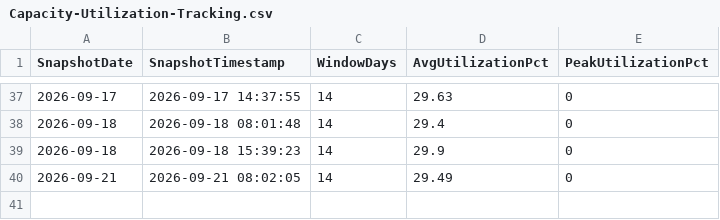
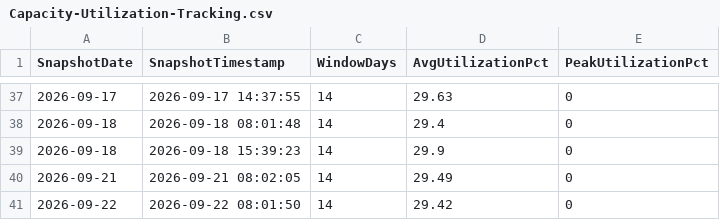
Before and after one commit to SlyFox18/claude-data-projects, a CSV file: projects/fabric-monitoring/documentation/Capacity-Utilization-Tracking.csv, drawn as a sheet; only a part is shown, gaps mark what is left out; the diff names each change by its address in the sheet, - before the commit and + after, or states it on an @@ line.

Commit message:
Auto-update: post-pipeline monitoring 2026-09-22
Scheduled task: Run-PostPipeline-Monitoring
- Refresh history logged
- Data freshness checked
- CU usage updated
- Dashboard regenerated

```diff
--- a/projects/fabric-monitoring/documentation/Capacity-Utilization-Tracking.csv
+++ b/projects/fabric-monitoring/documentation/Capacity-Utilization-Tracking.csv
+row 41: 2026-09-22 | 2026-09-22 08:01:50 | 14 | 29.42 | 0
```
Also changed, not shown: projects/fabric-monitoring/documentation/Dataflow-Freshness-Report.csv, 9 other files.
